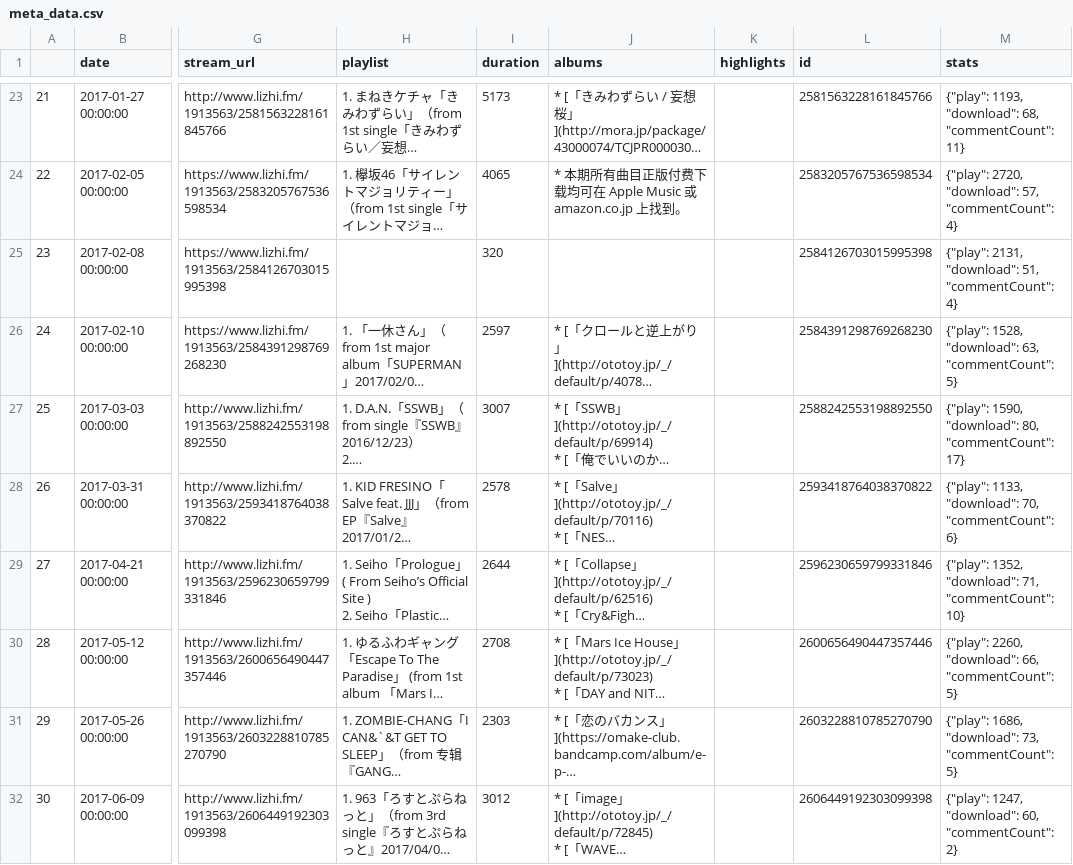
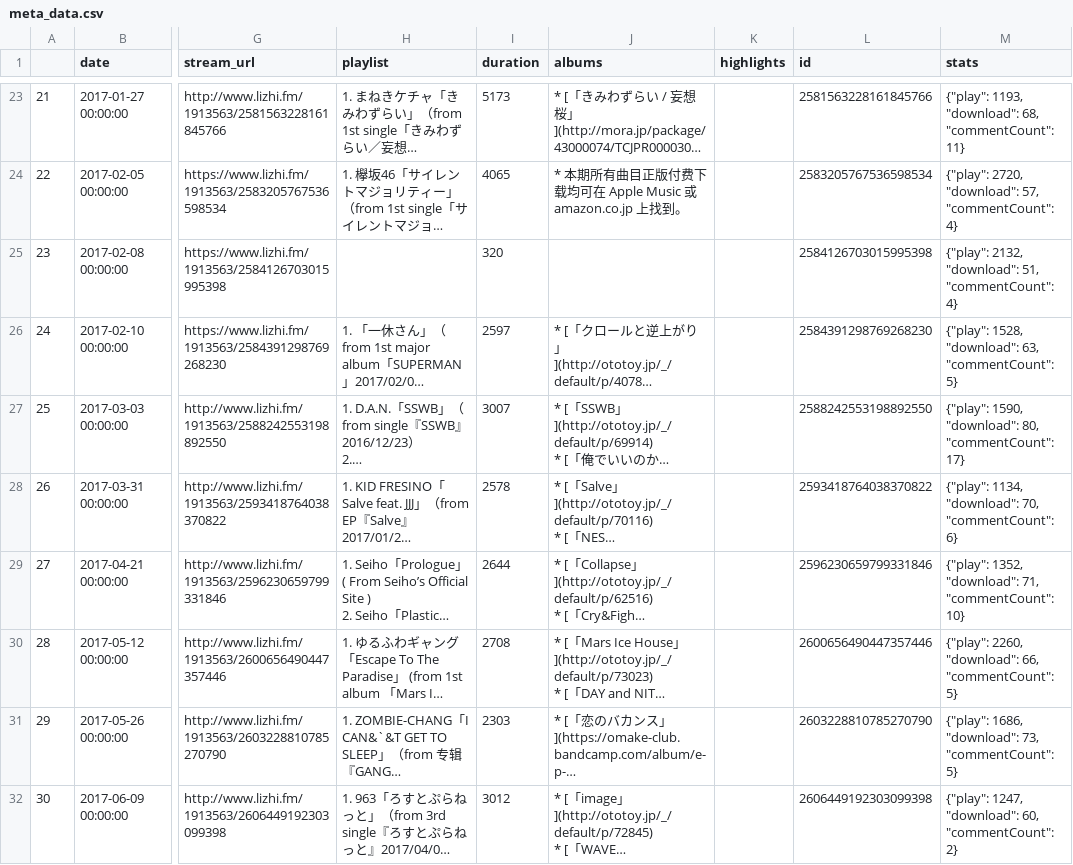
Before and after one commit to IvanWoo/subjpop.github.io, a CSV file: _data/meta_data.csv, drawn as a sheet; only a part is shown, gaps mark what is left out; long unchanged cells end in …; the diff covers the shown part only; the diff names each change by its address in the sheet, - before the commit and + after, or states it on an @@ line.

Commit message:
chore: update meta_data

```diff
--- a/_data/meta_data.csv
+++ b/_data/meta_data.csv
-M25 (stats): {"play": 2131, "download": 51,…
+M25 (stats): {"play": 2132, "download": 51,…
-M28 (stats): {"play": 1133, "download": 70,…
+M28 (stats): {"play": 1134, "download": 70,…
```
Also changed, not shown: 23 edited cells elsewhere in this file.
